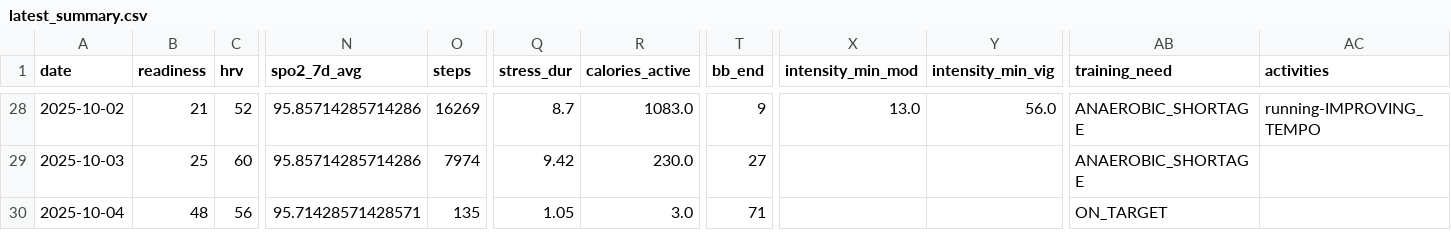
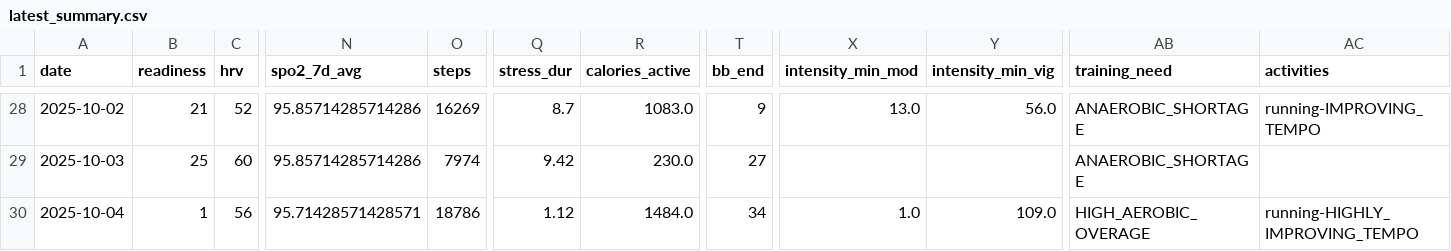
Before and after one commit to tijuanajack/garmin-health-data, a CSV file: latest_summary.csv, drawn as a sheet; only a part is shown, gaps mark what is left out; the diff names each change by its address in the sheet, - before the commit and + after, or states it on an @@ line.

```diff
--- a/latest_summary.csv
+++ b/latest_summary.csv
-B30 (readiness): 48
+B30 (readiness): 1
-O30 (steps): 135
+O30 (steps): 18786
-Q30 (stress_dur): 1.05
+Q30 (stress_dur): 1.12
-R30 (calories_active): 3.0
+R30 (calories_active): 1484.0
-T30 (bb_end): 71
+T30 (bb_end): 34
-X30 (intensity_min_mod): (empty)
+X30 (intensity_min_mod): 1.0
-Y30 (intensity_min_vig): (empty)
+Y30 (intensity_min_vig): 109.0
-AB30 (training_need): ON_TARGET
+AB30 (training_need): HIGH_AEROBIC_OVERAGE
-AC30 (activities): (empty)
+AC30 (activities): running-HIGHLY_IMPROVING_TEMPO
```
